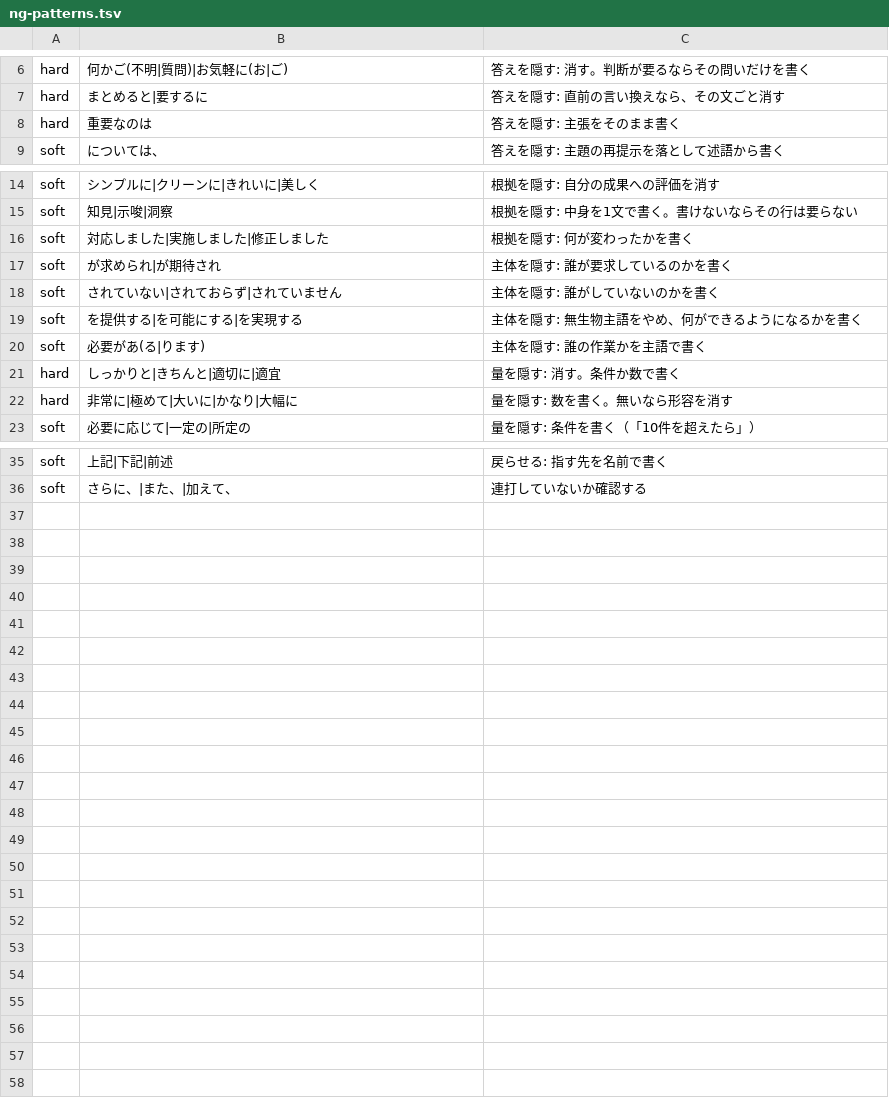
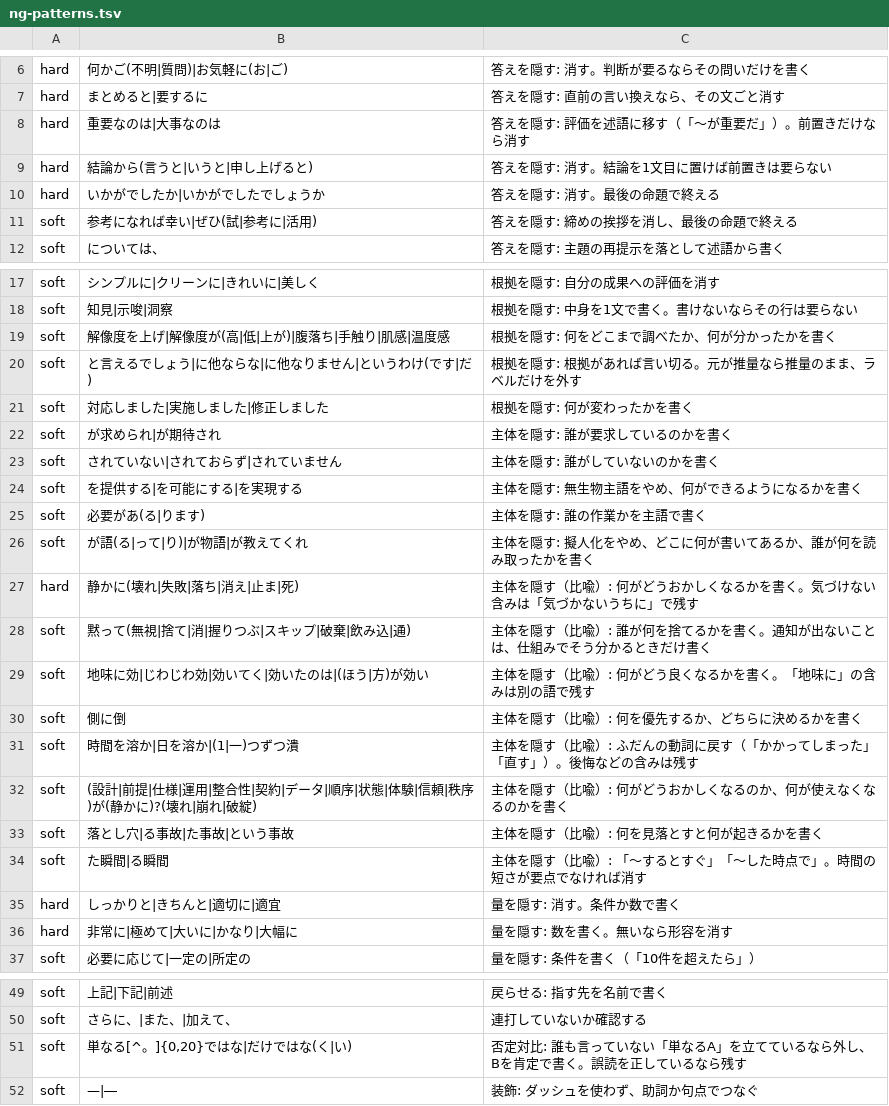
Before and after one commit to palpeace/dotfiles, a TSV file: home/dot_claude/skills/readable-japanese/scripts/ng-patterns.tsv, drawn as a sheet; only a part is shown, gaps mark what is left out.

```diff
--- a/home/dot_claude/skills/readable-japanese/scripts/ng-patterns.tsv
+++ b/home/dot_claude/skills/readable-japanese/scripts/ng-patterns.tsv
@@ -7,3 +7,6 @@ hard	何かご(不明|質問)|お気軽に(お|ご)	答えを隠す: 消す。
 hard	まとめると|要するに	答えを隠す: 直前の言い換えなら、その文ごと消す
-hard	重要なのは	答えを隠す: 主張をそのまま書く
+hard	重要なのは|大事なのは	答えを隠す: 評価を述語に移す（「〜が重要だ」）。前置きだけなら消す
+hard	結論から(言うと|いうと|申し上げると)	答えを隠す: 消す。結論を1文目に置けば前置きは要らない
+hard	いかがでしたか|いかがでしたでしょうか	答えを隠す: 消す。最後の命題で終える
+soft	参考になれば幸い|ぜひ(試|参考に|活用)	答えを隠す: 締めの挨拶を消し、最後の命題で終える
 soft	については、	答えを隠す: 主題の再提示を落として述語から書く
@@ -15,2 +18,4 @@ soft	シンプルに|クリーンに|きれいに|美しく	根拠を隠す: 自
 soft	知見|示唆|洞察	根拠を隠す: 中身を1文で書く。書けないならその行は要らない
+soft	解像度を上げ|解像度が(高|低|上が)|腹落ち|手触り|肌感|温度感	根拠を隠す: 何をどこまで調べたか、何が分かったかを書く
+soft	と言えるでしょう|に他ならな|に他なりません|というわけ(です|だ)	根拠を隠す: 根拠があれば言い切る。元が推量なら推量のまま、ラベルだけを外す
 soft	対応しました|実施しました|修正しました	根拠を隠す: 何が変わったかを書く
@@ -20,2 +25,11 @@ soft	を提供する|を可能にする|を実現する	主体を隠す: 無生
 soft	必要があ(る|ります)	主体を隠す: 誰の作業かを主語で書く
+soft	が語(る|って|り)|が物語|が教えてくれ	主体を隠す: 擬人化をやめ、どこに何が書いてあるか、誰が何を読み取ったかを書く
+hard	静かに(壊れ|失敗|落ち|消え|止ま|死)	主体を隠す（比喩）: 何がどうおかしくなるかを書く。気づけない含みは「気づかないうちに」で残す
+soft	黙って(無視|捨て|消|握りつぶ|スキップ|破棄|飲み込|通)	主体を隠す（比喩）: 誰が何を捨てるかを書く。通知が出ないことは、仕組みでそう分かるときだけ書く
+soft	地味に効|じわじわ効|効いてく|効いたのは|(ほう|方)が効い	主体を隠す（比喩）: 何がどう良くなるかを書く。「地味に」の含みは別の語で残す
+soft	側に倒	主体を隠す（比喩）: 何を優先するか、どちらに決めるかを書く
+soft	時間を溶か|日を溶か|(1|一)つずつ潰	主体を隠す（比喩）: ふだんの動詞に戻す（「かかってしまった」「直す」）。後悔などの含みは残す
+soft	(設計|前提|仕様|運用|整合性|契約|データ|順序|状態|体験|信頼|秩序)が(静かに)?(壊れ|崩れ|破綻)	主体を隠す（比喩）: 何がどうおかしくなるのか、何が使えなくなるのかを書く
+soft	落とし穴|る事故|た事故|という事故	主体を隠す（比喩）: 何を見落とすと何が起きるかを書く
+soft	た瞬間|る瞬間	主体を隠す（比喩）: 「〜するとすぐ」「〜した時点で」。時間の短さが要点でなければ消す
 hard	しっかりと|きちんと|適切に|適宜	量を隠す: 消す。条件か数で書く
@@ -36 +50,3 @@ soft	上記|下記|前述	戻らせる: 指す先を名前で書く
 soft	さらに、|また、|加えて、	連打していないか確認する
+soft	単なる[^。]{0,20}ではな|だけではな(く|い)	否定対比: 誰も言っていない「単なるA」を立てているなら外し、Bを肯定で書く。誤読を正しているなら残す
+soft	—|―	装飾: ダッシュを使わず、助詞か句点でつなぐ
```
Also changed, not shown: 7 other files.
